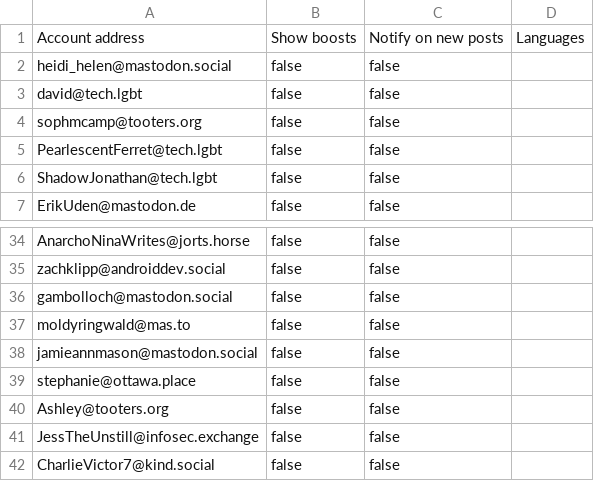
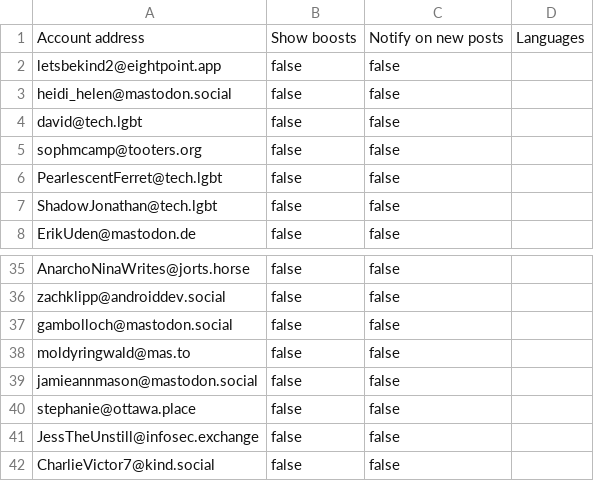
Before and after one commit to wertercatt/tooters, a CSV file: following.csv, drawn as a sheet; only a part is shown, gaps mark what is left out.

Commit message:
following.csv

```diff
--- a/following.csv
+++ b/following.csv
@@ -1,2 +1,3 @@
 Account address,Show boosts,Notify on new posts,Languages
+letsbekind2@eightpoint.app,false,false,
 heidi_helen@mastodon.social,false,false,
@@ -39,3 +40,2 @@ jamieannmason@mastodon.social,false,false,
 stephanie@ottawa.place,false,false,
-Ashley@tooters.org,false,false,
 JessTheUnstill@infosec.exchange,false,false,
```
